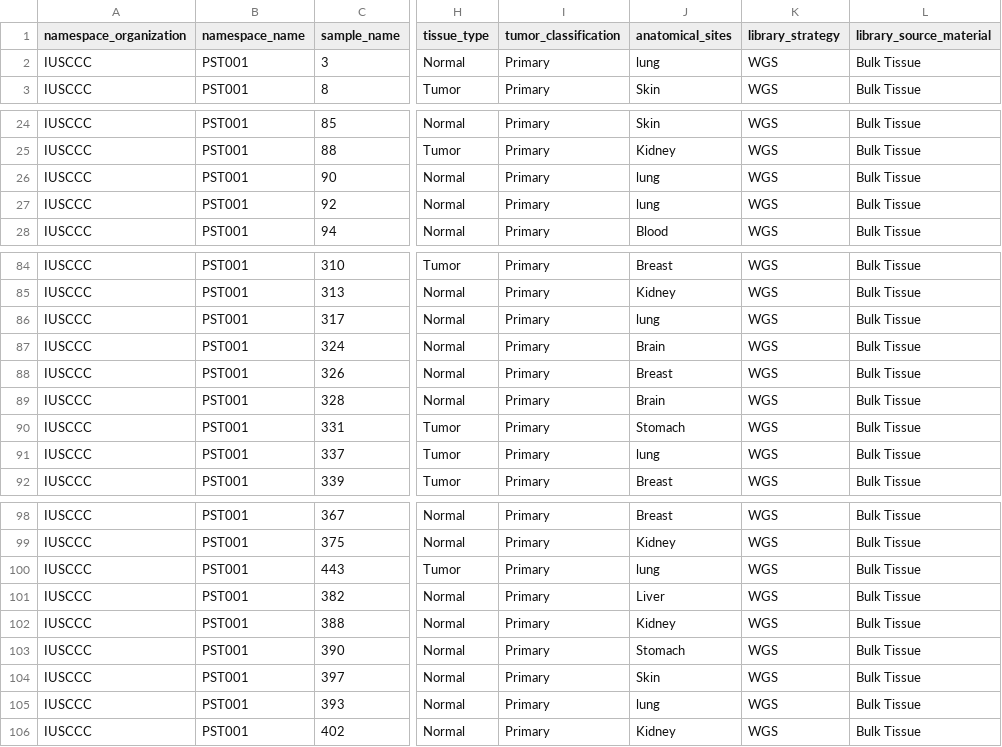
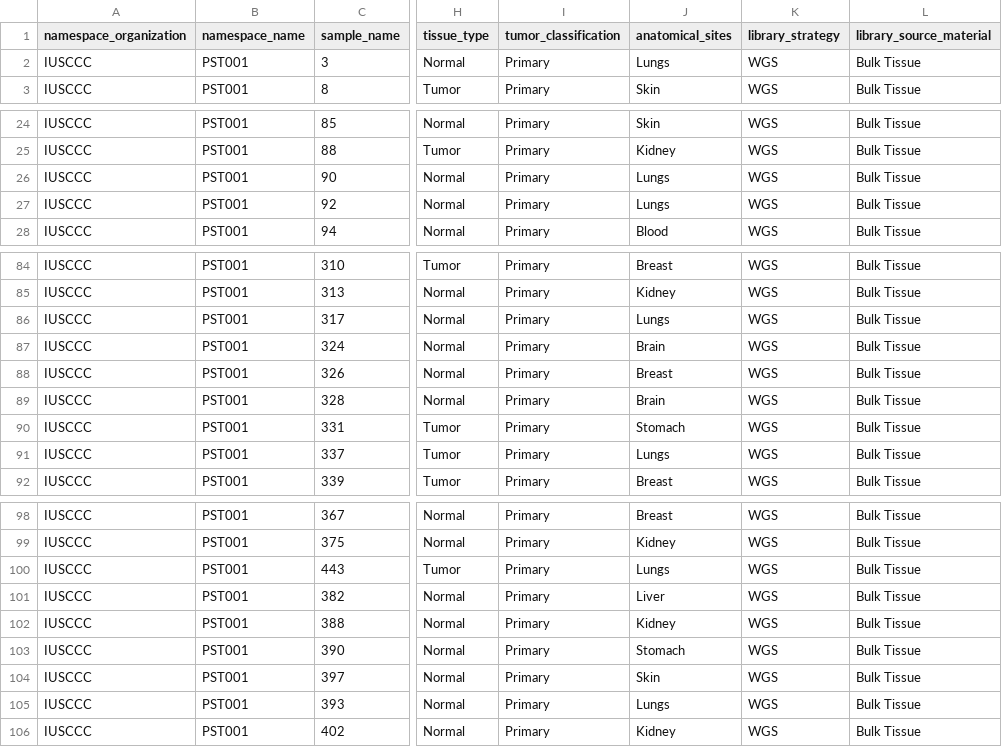
Before and after one commit to Su-informatics-lab/ccdi-api, a CSV file: data/samples.csv, drawn as a sheet; only a part is shown, gaps mark what is left out; the diff covers the shown part only; the diff names each change by its address in the sheet, - before the commit and + after, or states it on an @@ line.

Commit message:
updated samples.csv

```diff
--- a/data/samples.csv
+++ b/data/samples.csv
-J2 (anatomical_sites): lung
+J2 (anatomical_sites): Lungs
-J26:J27 (anatomical_sites): lung
+J26:J27 (anatomical_sites): Lungs
-J86 (anatomical_sites): lung
+J86 (anatomical_sites): Lungs
-J91 (anatomical_sites): lung
+J91 (anatomical_sites): Lungs
-J100 (anatomical_sites): lung
+J100 (anatomical_sites): Lungs
-J105 (anatomical_sites): lung
+J105 (anatomical_sites): Lungs
```
Also changed, not shown: 7 edited cells elsewhere in this file.
